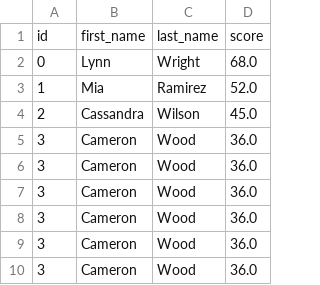
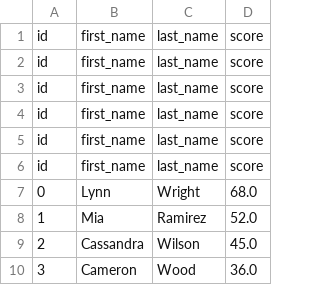
Before and after one commit to yura-kit/spark, a CSV file: students_scores.csv, drawn as a sheet; only a part is shown; the shorter side is filled out with more unchanged rows.

Commit message:
forgot some thing to add

```diff
--- a/students_scores.csv
+++ b/students_scores.csv
@@ -1,2 +1,7 @@
 id,first_name,last_name,score
+id,first_name,last_name,score
+id,first_name,last_name,score
+id,first_name,last_name,score
+id,first_name,last_name,score
+id,first_name,last_name,score
 0,Lynn,Wright,68.0
```
